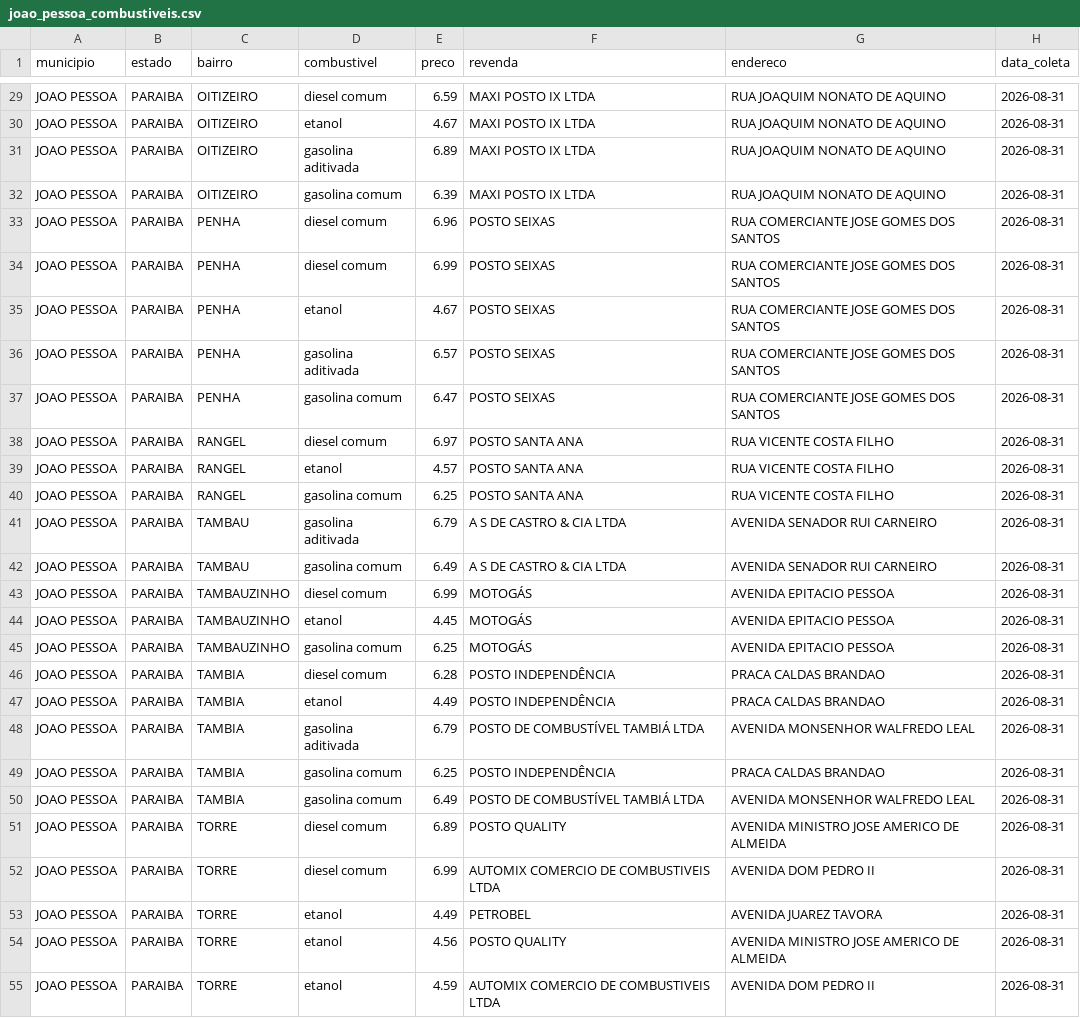
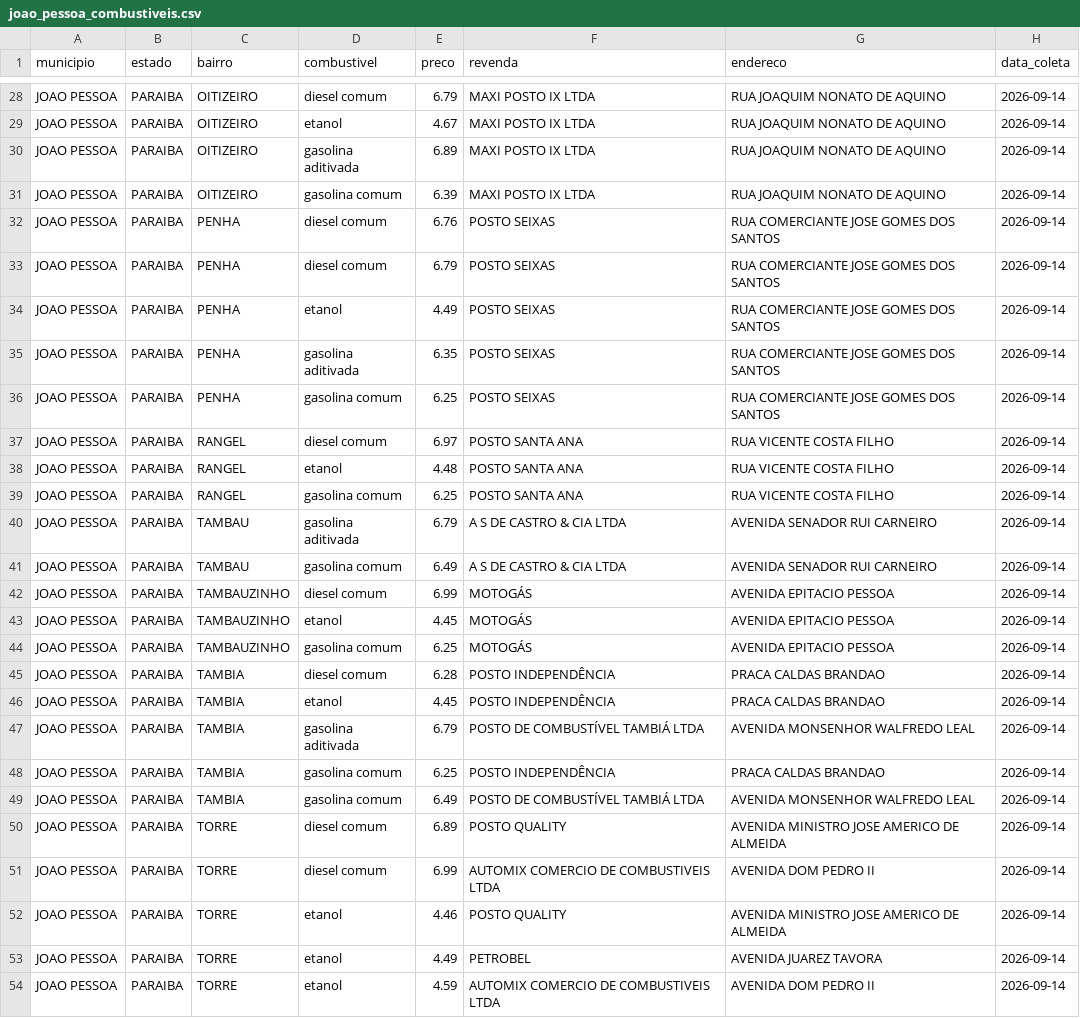
Before and after one commit to guibsonblg/gasolinajp, a CSV file: data/processed/joao_pessoa_combustiveis.csv, drawn as a sheet; only a part is shown, gaps mark what is left out; removed rows and columns are numbered as before the commit, all else as after; the diff covers the shown part only; the diff names each change by its address in the sheet, - before the commit and + after, or states it on an @@ line.

```diff
--- a/data/processed/joao_pessoa_combustiveis.csv
+++ b/data/processed/joao_pessoa_combustiveis.csv
-E28 (preco): 6.59
+E28 (preco): 6.79
-H28:H51 (data_coleta): 2026-08-31
+H28:H51 (data_coleta): 2026-09-14
-E32 (preco): 6.96
+E32 (preco): 6.76
-E33 (preco): 6.99
+E33 (preco): 6.79
-E34 (preco): 4.67
+E34 (preco): 4.49
-E35 (preco): 6.57
+E35 (preco): 6.35
-E36 (preco): 6.47
+E36 (preco): 6.25
-E38 (preco): 4.57
+E38 (preco): 4.48
-E46 (preco): 4.49
+E46 (preco): 4.45
+row 52: JOAO PESSOA | PARAIBA | TORRE | etanol | 4.46 | POSTO QUALITY | AVENIDA MINISTRO JOSE AMERICO DE ALMEIDA | 2026-09-14
-H53 (data_coleta): 2026-08-31
+H53 (data_coleta): 2026-09-14
-row 54: JOAO PESSOA | PARAIBA | TORRE | etanol | 4.56 | POSTO QUALITY | AVENIDA MINISTRO JOSE AMERICO DE ALMEIDA | 2026-08-31
-H54 (data_coleta): 2026-08-31
+H54 (data_coleta): 2026-09-14
```
Also changed, not shown: 1 removed row and 40 edited cells elsewhere in this file, 1 other file.
